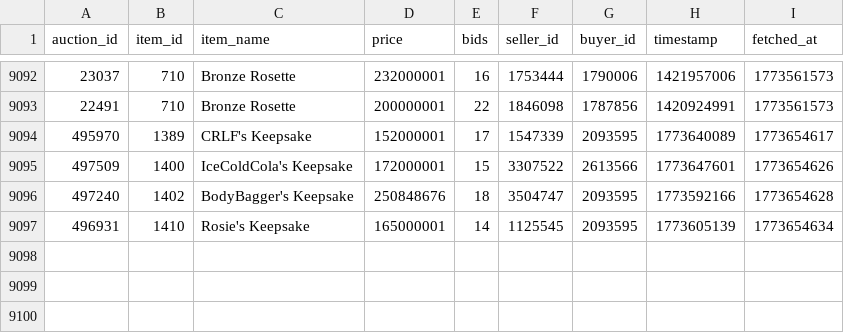
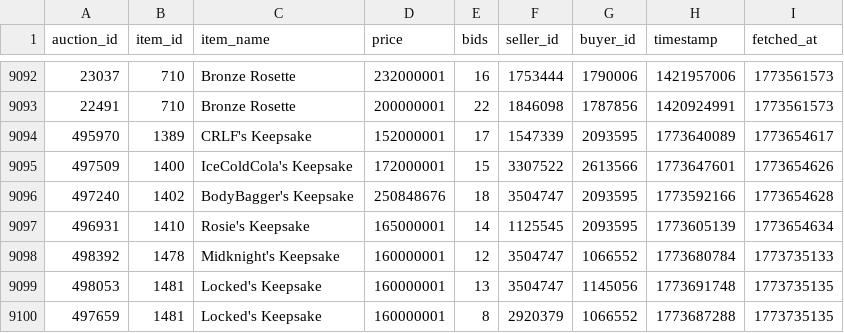
Before and after one commit to russianrob/torn-auction-data, a CSV file: data/collectible-auctions.csv, drawn as a sheet; only a part is shown, gaps mark what is left out.

```diff
--- a/data/collectible-auctions.csv
+++ b/data/collectible-auctions.csv
@@ -9097 +9097,4 @@ auction_id,item_id,item_name,price,bids,seller_id,buyer_id,timestamp,fetched_at
 496931,1410,Rosie's Keepsake,165000001,14,1125545,2093595,1773605139,1773654634
+498392,1478,Midknight's Keepsake,160000001,12,3504747,1066552,1773680784,1773735133
+498053,1481,Locked's Keepsake,160000001,13,3504747,1145056,1773691748,1773735135
+497659,1481,Locked's Keepsake,160000001,8,2920379,1066552,1773687288,1773735135
```
